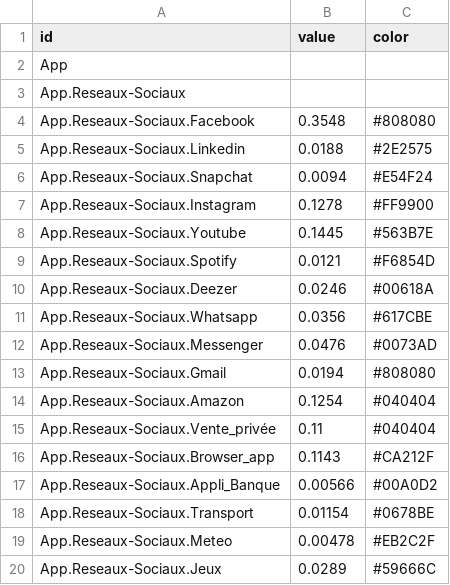
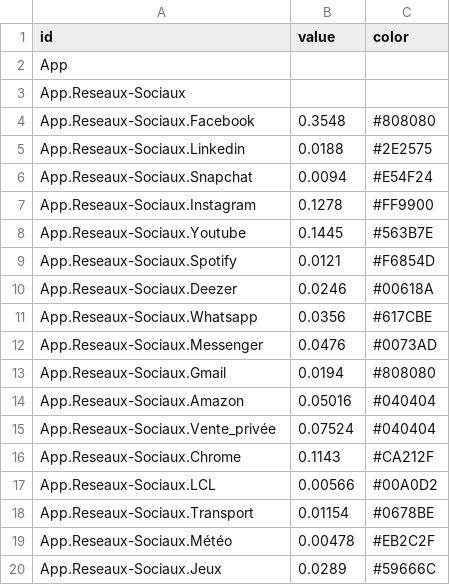
Before and after one commit to Aemiyh/Consommation-de-donnees-reseaux-sociaux, a CSV file: conso_data.csv, drawn as a sheet.

Commit message:
modif data conso

```diff
--- a/conso_data.csv
+++ b/conso_data.csv
@@ -13,8 +13,8 @@ App.Reseaux-Sociaux.Messenger,0.0476,#0073AD
 App.Reseaux-Sociaux.Gmail,0.0194,#808080
-App.Reseaux-Sociaux.Amazon,0.1254,#040404
-App.Reseaux-Sociaux.Vente_privée,0.11,#040404
-App.Reseaux-Sociaux.Browser_app,0.1143,#CA212F
-App.Reseaux-Sociaux.Appli_Banque,0.00566,#00A0D2
+App.Reseaux-Sociaux.Amazon,0.05016,#040404
+App.Reseaux-Sociaux.Vente_privée,0.07524,#040404
+App.Reseaux-Sociaux.Chrome,0.1143,#CA212F
+App.Reseaux-Sociaux.LCL,0.00566,#00A0D2
 App.Reseaux-Sociaux.Transport,0.01154,#0678BE
-App.Reseaux-Sociaux.Meteo,0.00478,#EB2C2F
+App.Reseaux-Sociaux.Météo,0.00478,#EB2C2F
 App.Reseaux-Sociaux.Jeux,0.0289,#59666C
```
